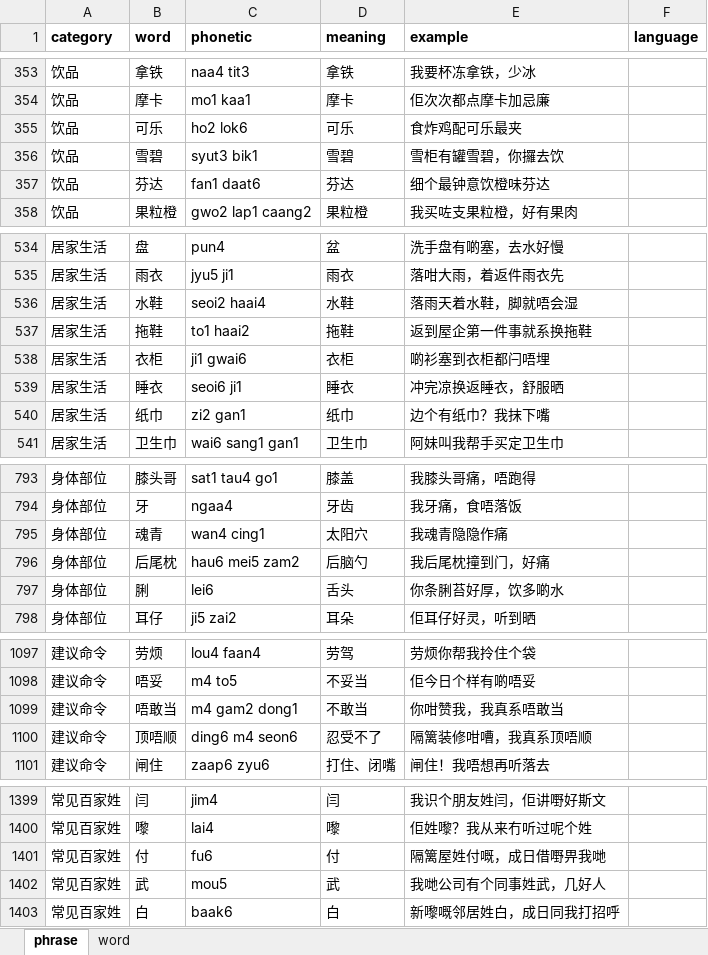
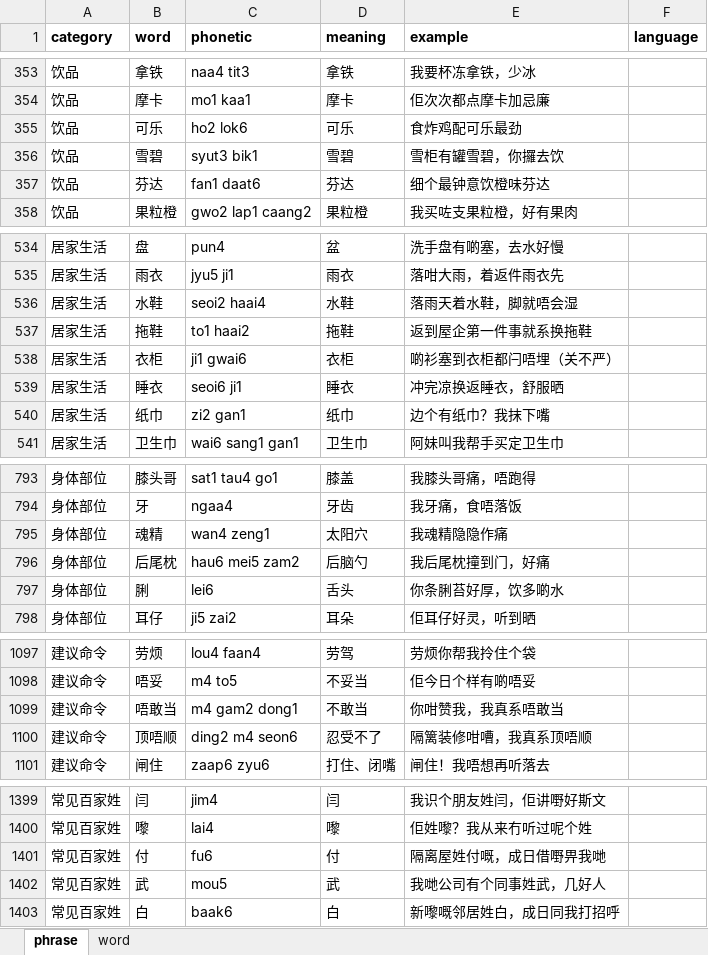
Before and after one commit to viewnn/wordcards, an Excel workbook: dict.xlsx, sheet phrase, drawn as a sheet; only a part is shown, gaps mark what is left out; values as stored, in another font and other column widths than the file's, no borders; the diff covers the shown part only; the diff names each change by its address in the sheet, - before the commit and + after, or states it on an @@ line.

```diff
--- a/dict.xlsx (sheet phrase)
+++ b/dict.xlsx (sheet phrase)
-E355 (example): 食炸鸡配可乐最夹
+E355 (example): 食炸鸡配可乐最劲
-E538 (example): 啲衫塞到衣柜都闩唔埋
+E538 (example): 啲衫塞到衣柜都闩唔埋（关不严）
-B795 (word): 魂青
+B795 (word): 魂精
-C795 (phonetic): wan4 cing1
+C795 (phonetic): wan4 zeng1
-E795 (example): 我魂青隐隐作痛
+E795 (example): 我魂精隐隐作痛
-C1100 (phonetic): ding6 m4 seon6
+C1100 (phonetic): ding2 m4 seon6
-E1401 (example): 隔篱屋姓付嘅，成日借嘢畀我哋
+E1401 (example): 隔离屋姓付嘅，成日借嘢畀我哋
```
Also changed, not shown: 1 edited cell elsewhere in this sheet, 2 other files.
